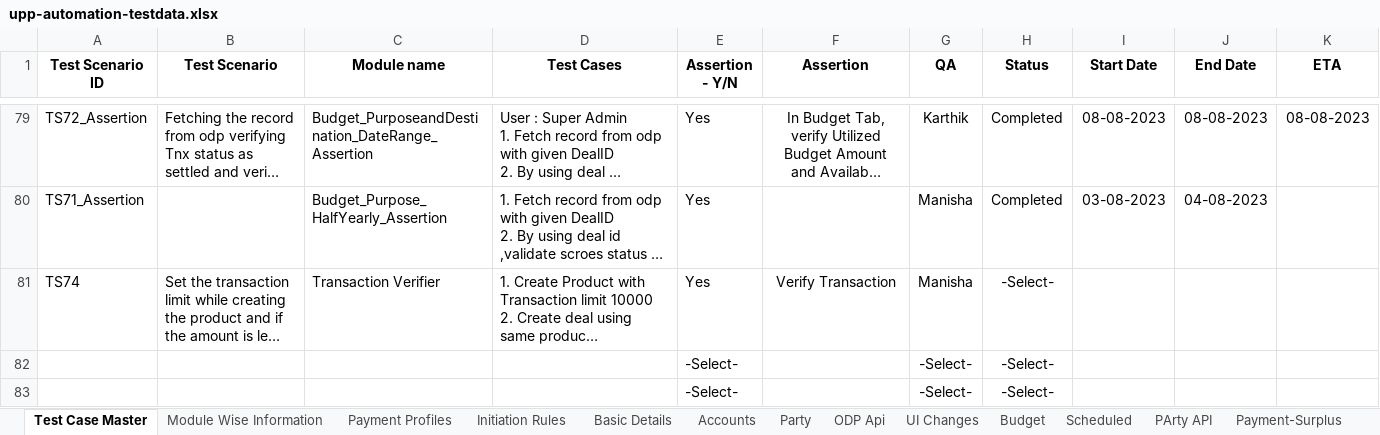
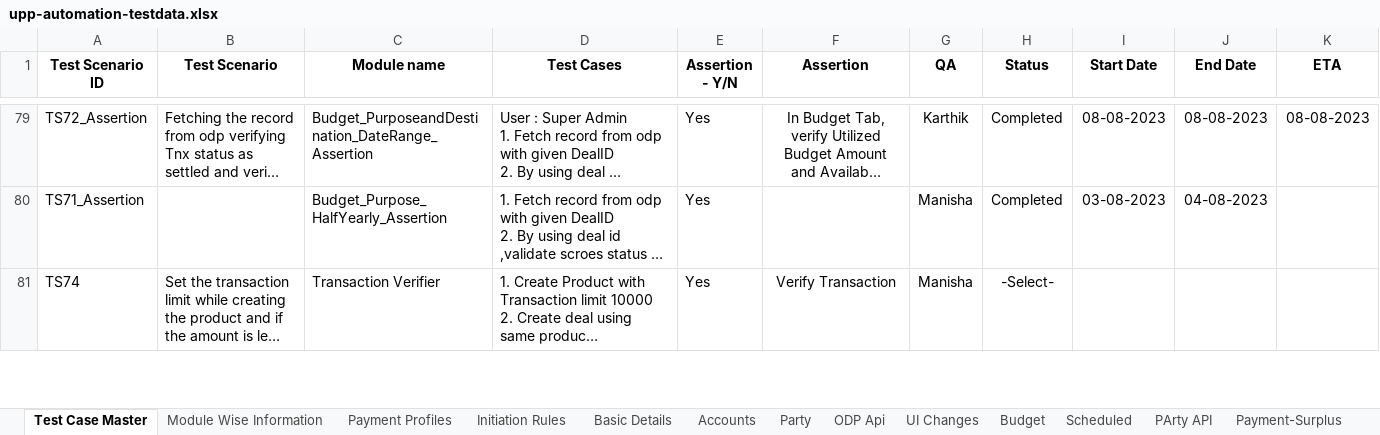
Before and after one commit to deepakdude938/upp, an Excel workbook: src/main/resources/upp-automation-testdata.xlsx, sheet Test Case Master, drawn as a sheet; only a part is shown, gaps mark what is left out; long unchanged cells end in …; values as stored, in another font and other column widths than the file's, no borders; charts and pictures not drawn; removed rows and columns are numbered as before the commit, all else as after; the diff covers the shown part only; the diff names each change by its address in the sheet, - before the commit and + after, or states it on an @@ line.

```diff
--- a/src/main/resources/upp-automation-testdata.xlsx (sheet Test Case Master)
+++ b/src/main/resources/upp-automation-testdata.xlsx (sheet Test Case Master)
-row 82:  |  |  |  | -Select- |  | -Select- | -Select-
-row 83:  |  |  |  | -Select- |  | -Select- | -Select-
```
Also changed, not shown: 2 added rows and 5 edited cells elsewhere in this sheet, src/main/resources/BulkEcomm.xlsx, 5 other files.
